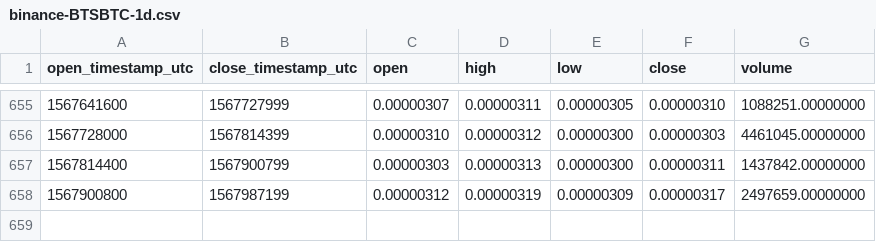
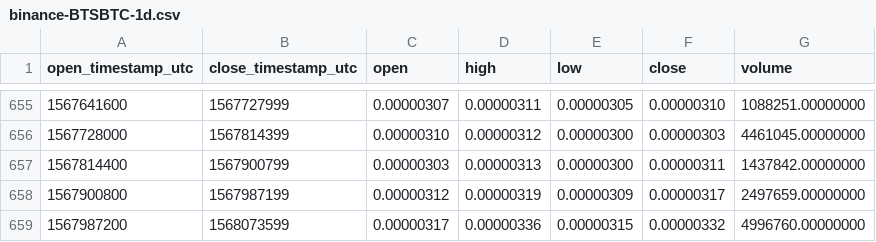
Before and after one commit to cryptobigbro/binance-BTSBTC, a CSV file: binance-BTSBTC-1d.csv, drawn as a sheet; only a part is shown, gaps mark what is left out.

Commit message:
Update OHLCV data.

```diff
--- a/binance-BTSBTC-1d.csv
+++ b/binance-BTSBTC-1d.csv
@@ -658 +658,2 @@ open_timestamp_utc,close_timestamp_utc,open,high,low,close,volume
 1567900800,1567987199,0.00000312,0.00000319,0.00000309,0.00000317,2497659.00000000
+1567987200,1568073599,0.00000317,0.00000336,0.00000315,0.00000332,4996760.00000000
```
Also changed, not shown: 1 other file.
